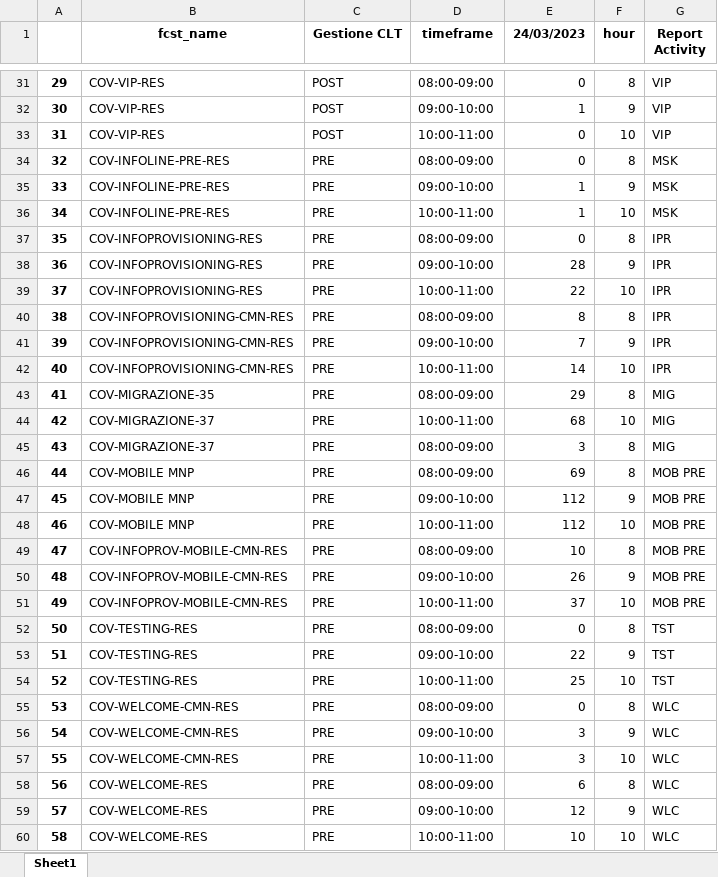
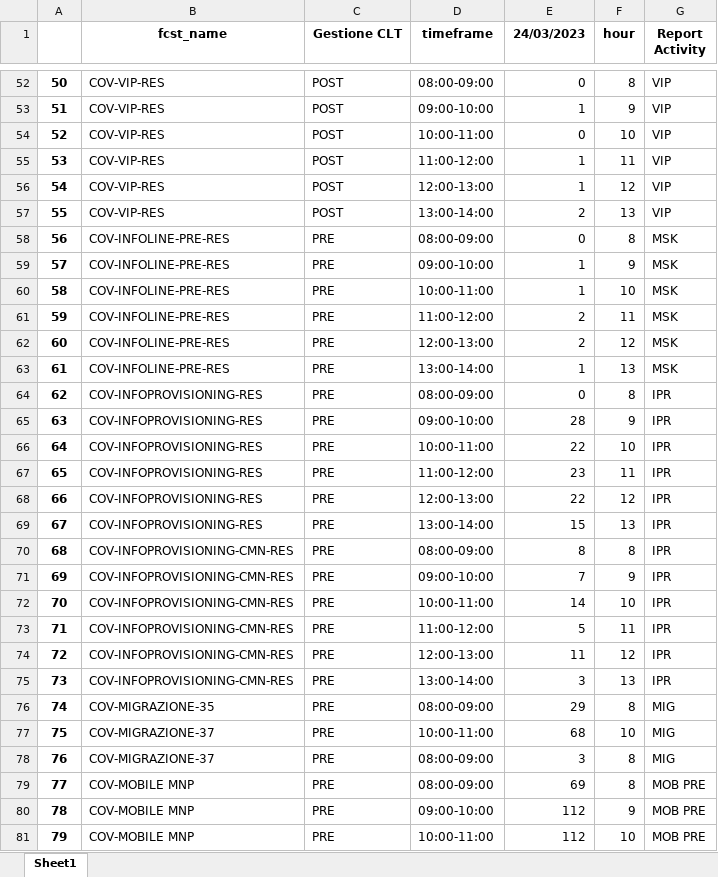
Before and after one commit to lukamath/Cruscotto, an Excel workbook: service/currentforecast.xlsx, sheet Sheet1, drawn as a sheet; only a part is shown, gaps mark what is left out; the shorter side is filled out with more unchanged rows; values as stored, in another font and other column widths than the file's, no borders; the diff covers the shown part only; the diff names each change by its address in the sheet, - before the commit and + after, or states it on an @@ line.

```diff
--- a/service/currentforecast.xlsx (sheet Sheet1)
+++ b/service/currentforecast.xlsx (sheet Sheet1)
@@ column A renumbered between rows 8 and 105 @@
+row 55: 53 | COV-VIP-RES | POST | 11:00-12:00 | 1 | 11 | VIP
+row 56: 54 | COV-VIP-RES | POST | 12:00-13:00 | 1 | 12 | VIP
+row 57: 55 | COV-VIP-RES | POST | 13:00-14:00 | 2 | 13 | VIP
+row 61: 59 | COV-INFOLINE-PRE-RES | PRE | 11:00-12:00 | 2 | 11 | MSK
+row 62: 60 | COV-INFOLINE-PRE-RES | PRE | 12:00-13:00 | 2 | 12 | MSK
+row 63: 61 | COV-INFOLINE-PRE-RES | PRE | 13:00-14:00 | 1 | 13 | MSK
+row 67: 65 | COV-INFOPROVISIONING-RES | PRE | 11:00-12:00 | 23 | 11 | IPR
+row 68: 66 | COV-INFOPROVISIONING-RES | PRE | 12:00-13:00 | 22 | 12 | IPR
+row 69: 67 | COV-INFOPROVISIONING-RES | PRE | 13:00-14:00 | 15 | 13 | IPR
+row 73: 71 | COV-INFOPROVISIONING-CMN-RES | PRE | 11:00-12:00 | 5 | 11 | IPR
+row 74: 72 | COV-INFOPROVISIONING-CMN-RES | PRE | 12:00-13:00 | 11 | 12 | IPR
+row 75: 73 | COV-INFOPROVISIONING-CMN-RES | PRE | 13:00-14:00 | 3 | 13 | IPR
```
Also changed, not shown: 36 added rows elsewhere in this sheet, data_source/code.xlsx, output/reporthouronfcst.xlsx, 30 other files.
